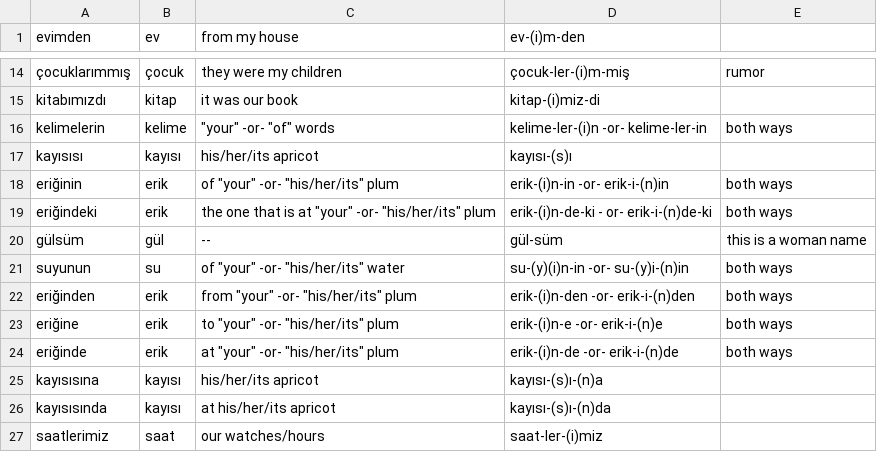
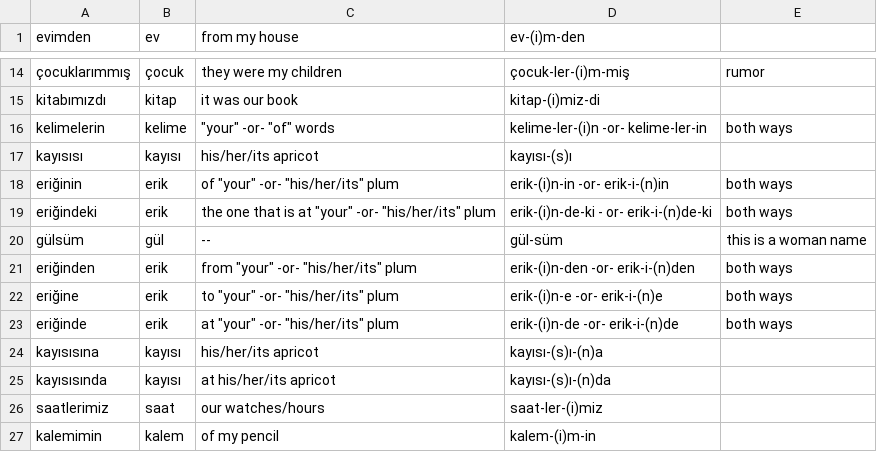
Before and after one commit to skroutz/turkish_stemmer, a CSV file: spec/support/fixtures.csv, drawn as a sheet; only a part is shown, gaps mark what is left out; the shorter side is filled out with more unchanged rows; the diff names each change by its address in the sheet, - before the commit and + after, or states it on an @@ line.

Commit message:
Remove difficult word from fixtures

```diff
--- a/spec/support/fixtures.csv
+++ b/spec/support/fixtures.csv
-row 21: suyunun | su | of "your" -or- "his/her/its" water | su-(y)(i)n-in -or- su-(y)i-(n)in | both ways
```
